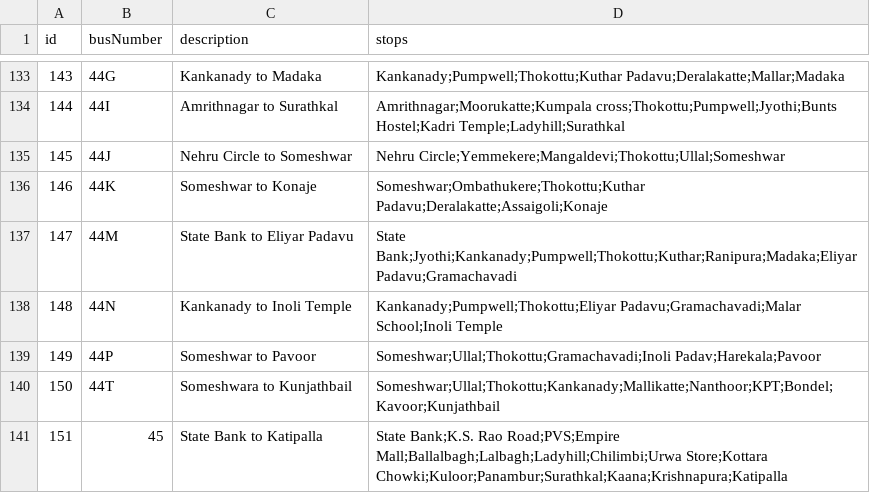
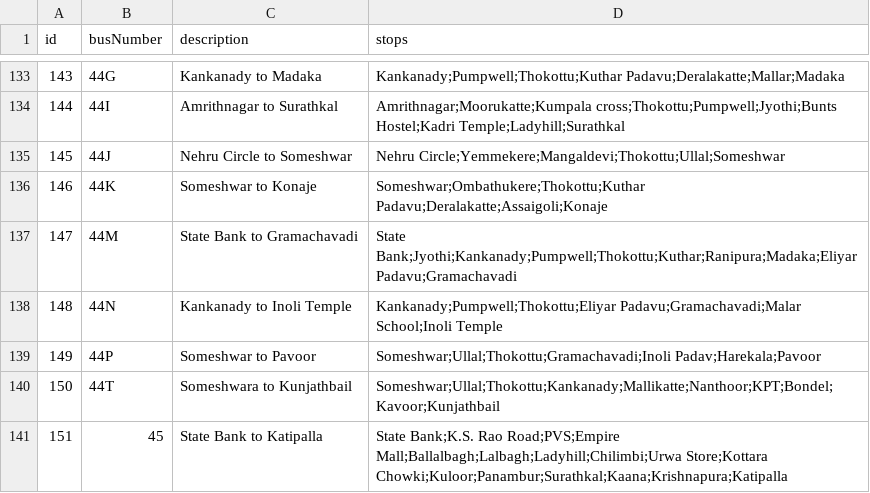
Before and after one commit to mrkushalsm/Mangalore-Bus-Routes, a CSV file: public/data/bus-data.csv, drawn as a sheet; only a part is shown, gaps mark what is left out.

Commit message:
chore: Small fix to PR #20
Updated the route description for bus 44M.

```diff
--- a/public/data/bus-data.csv
+++ b/public/data/bus-data.csv
@@ -136,3 +136,3 @@ id,busNumber,description,stops
 146,44K,Someshwar to Konaje,Someshwar;Ombathukere;Thokottu;Kuthar Padavu;Deralakatte;Assaigoli;Konaje
-147,44M,State Bank to Eliyar Padavu,State Bank;Jyothi;Kankanady;Pumpwell;Thokottu;Kuthar;Ranipura;Madaka;Eliyar Padavu;Gramachavadi
+147,44M,State Bank to Gramachavadi,State Bank;Jyothi;Kankanady;Pumpwell;Thokottu;Kuthar;Ranipura;Madaka;Eliyar Padavu;Gramachavadi
 148,44N,Kankanady to Inoli Temple,Kankanady;Pumpwell;Thokottu;Eliyar Padavu;Gramachavadi;Malar School;Inoli Temple
```
